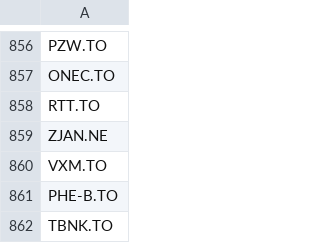
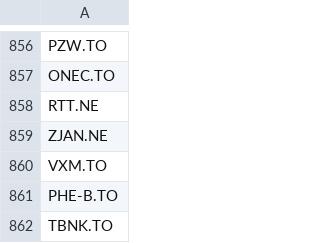
Before and after one commit to jiahualihuanahuan/stock-data-scraping-analysis-and-prediction, a CSV file: CADETF.csv, drawn as a sheet; only a part is shown, gaps mark what is left out.

Commit message:
Update CADETF.csv

```diff
--- a/CADETF.csv
+++ b/CADETF.csv
@@ -857,3 +857,3 @@ PZW.TO
 ONEC.TO
-RTT.TO
+RTT.NE
 ZJAN.NE
```
